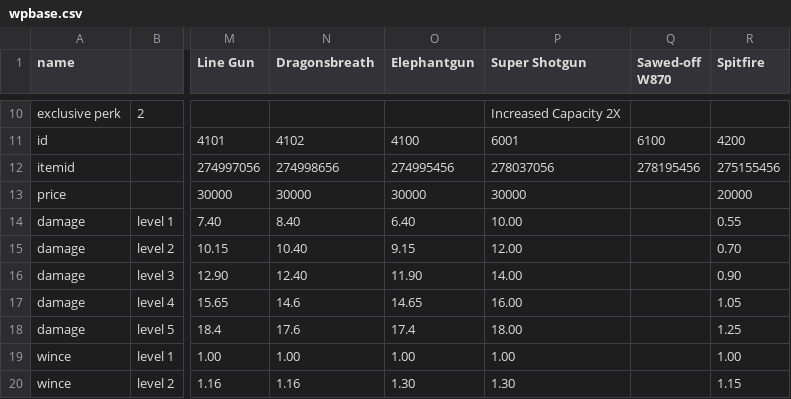
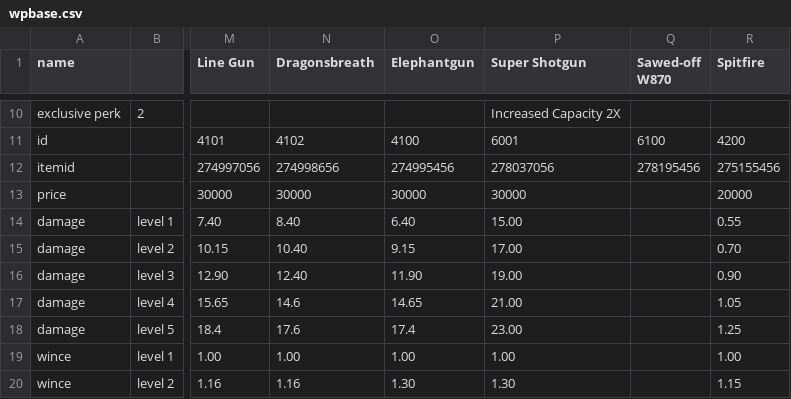
Before and after one commit to biorand/re4r, a CSV file: src/IntelOrca.Biohazard.BioRand.RE4R/data/wpbase.csv, drawn as a sheet; only a part is shown, gaps mark what is left out; the diff names each change by its address in the sheet, - before the commit and + after, or states it on an @@ line.

```diff
--- a/src/IntelOrca.Biohazard.BioRand.RE4R/data/wpbase.csv
+++ b/src/IntelOrca.Biohazard.BioRand.RE4R/data/wpbase.csv
-P14 (Super Shotgun): 10.00
+P14 (Super Shotgun): 15.00
-P15 (Super Shotgun): 12.00
+P15 (Super Shotgun): 17.00
-P16 (Super Shotgun): 14.00
+P16 (Super Shotgun): 19.00
-P17 (Super Shotgun): 16.00
+P17 (Super Shotgun): 21.00
-P18 (Super Shotgun): 18.00
+P18 (Super Shotgun): 23.00
```
Also changed, not shown: src/IntelOrca.Biohazard.BioRand.RE4R/data/enemies.csv, src/IntelOrca.Biohazard.BioRand.RE4R/data/events.csv, 4 other files.
